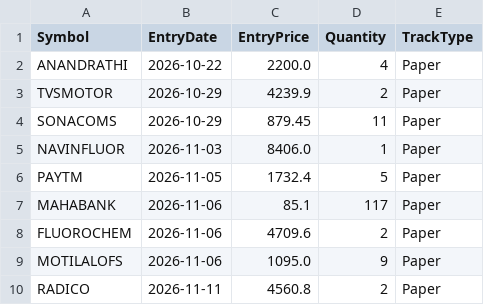
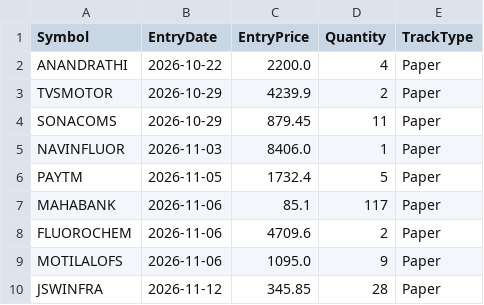
Before and after one commit to finnyrajmann/nse-bb_ema_cross, a CSV file: data/positions_bb_ema_cross.csv, drawn as a sheet.

Commit message:
Auto-update — 2026-11-11

```diff
--- a/data/positions_bb_ema_cross.csv
+++ b/data/positions_bb_ema_cross.csv
@@ -9,2 +9,2 @@ FLUOROCHEM,2026-11-06,4709.6,2,Paper
 MOTILALOFS,2026-11-06,1095.0,9,Paper
-RADICO,2026-11-11,4560.8,2,Paper
+JSWINFRA,2026-11-12,345.85,28,Paper
```
